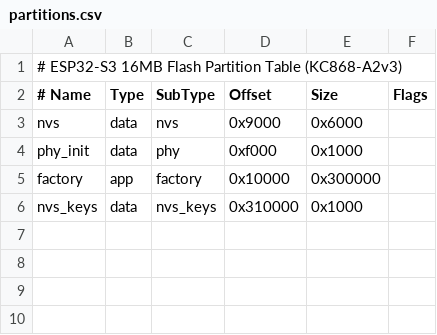
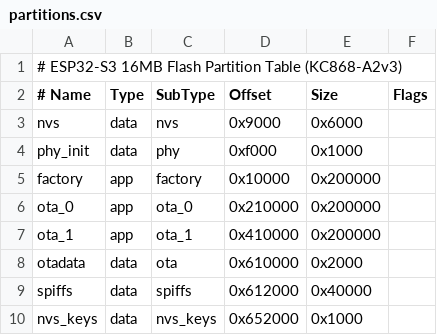
Before and after one commit to mahdi-benhassen/esp-gsm-agri-control, a CSV file: partitions.csv, drawn as a sheet.

```diff
--- a/partitions.csv
+++ b/partitions.csv
@@ -4,3 +4,7 @@ nvs,      data, nvs,     0x9000,   0x6000,
 phy_init, data, phy,     0xf000,   0x1000,
-factory,  app,  factory, 0x10000,  0x300000,
-nvs_keys, data, nvs_keys,0x310000, 0x1000,
+factory,  app,  factory, 0x10000,  0x200000,
+ota_0,    app,  ota_0,   0x210000, 0x200000,
+ota_1,    app,  ota_1,   0x410000, 0x200000,
+otadata,  data, ota,     0x610000, 0x2000,
+spiffs,   data, spiffs,  0x612000, 0x40000,
+nvs_keys, data, nvs_keys,0x652000, 0x1000,
```
Also changed, not shown: 37 other files.
